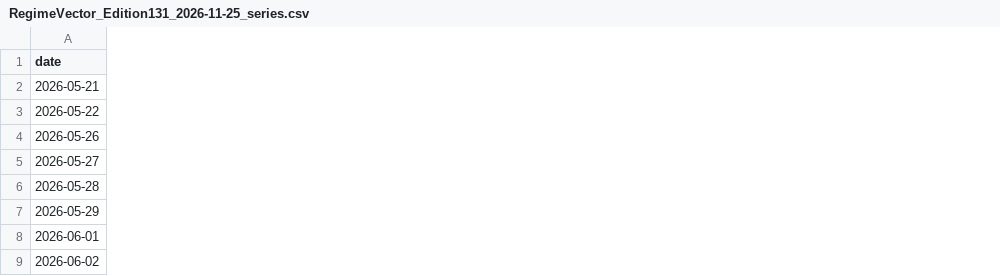
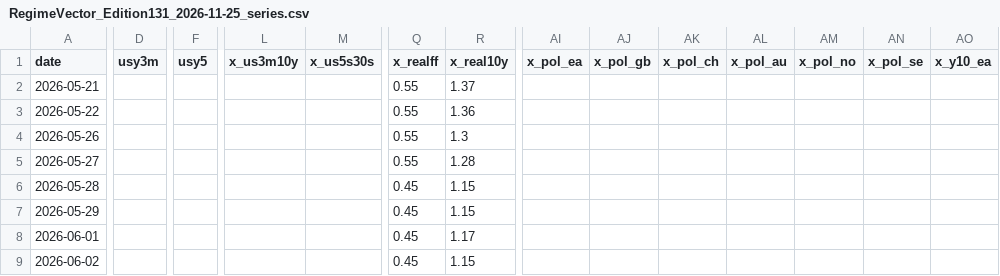
Before and after one commit to lucasalampi/regimevector-app, a CSV file: exports/RegimeVector_Edition131_2026-11-25_series.csv, drawn as a sheet; only a part is shown, gaps mark what is left out; the diff covers the shown part only; the diff names each change by its address in the sheet, - before the commit and + after, or states it on an @@ line.

```diff
--- a/exports/RegimeVector_Edition131_2026-11-25_series.csv
+++ b/exports/RegimeVector_Edition131_2026-11-25_series.csv
+column D (usy3m), empty
+column F (usy5), empty
+column L (x_us3m10y), empty
+column M (x_us5s30s), empty
+column Q (x_realff), rows 2-9: 0.55 | 0.55 | 0.55 | 0.55 | 0.45 | 0.45 | 0.45 | 0.45
+column R (x_real10y), rows 2-9: 1.37 | 1.36 | 1.3 | 1.28 | 1.15 | 1.15 | 1.17 | 1.15
+column AI (x_pol_ea), empty
+column AJ (x_pol_gb), empty
+column AK (x_pol_ch), empty
+column AL (x_pol_au), empty
+column AM (x_pol_no), empty
+column AN (x_pol_se), empty
+column AO (x_y10_ea), empty
```
Also changed, not shown: 5 added columns elsewhere in this file, exports/RegimeVector_Edition131_2026-11-25_instruments.csv, 9 other files.
